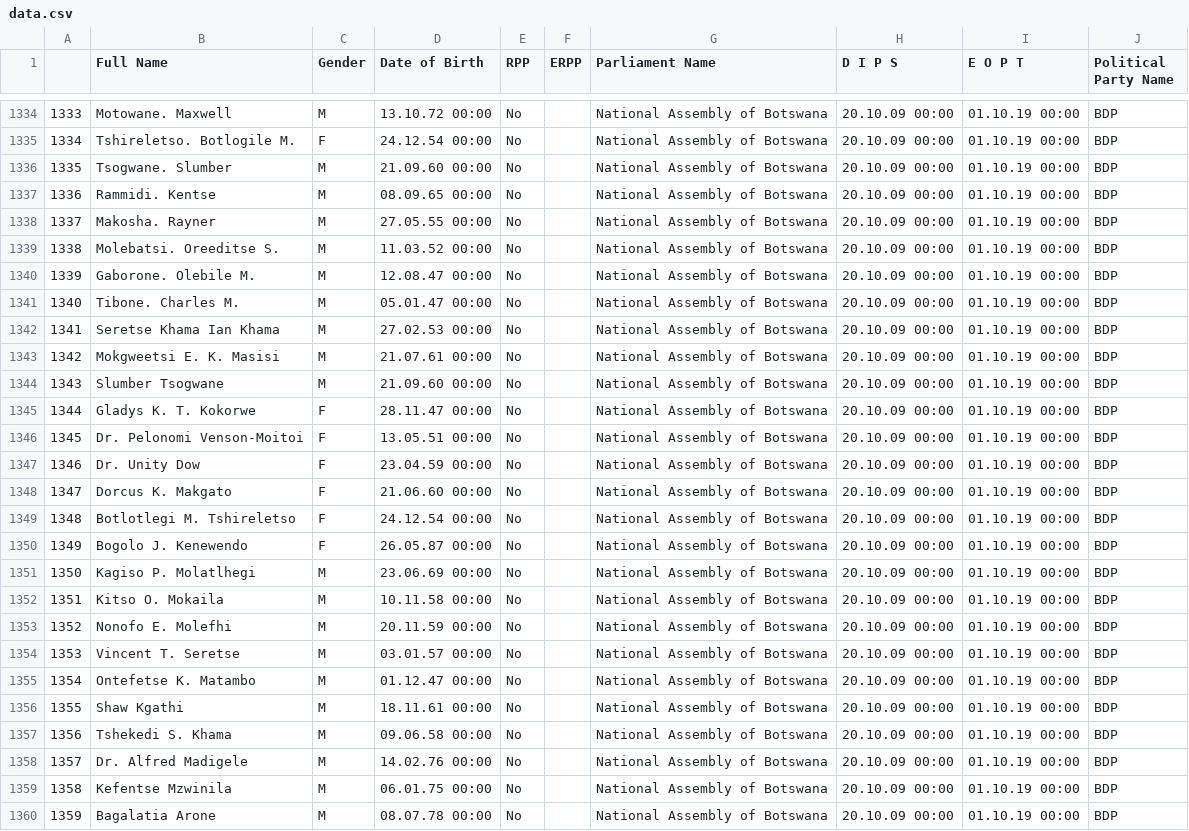
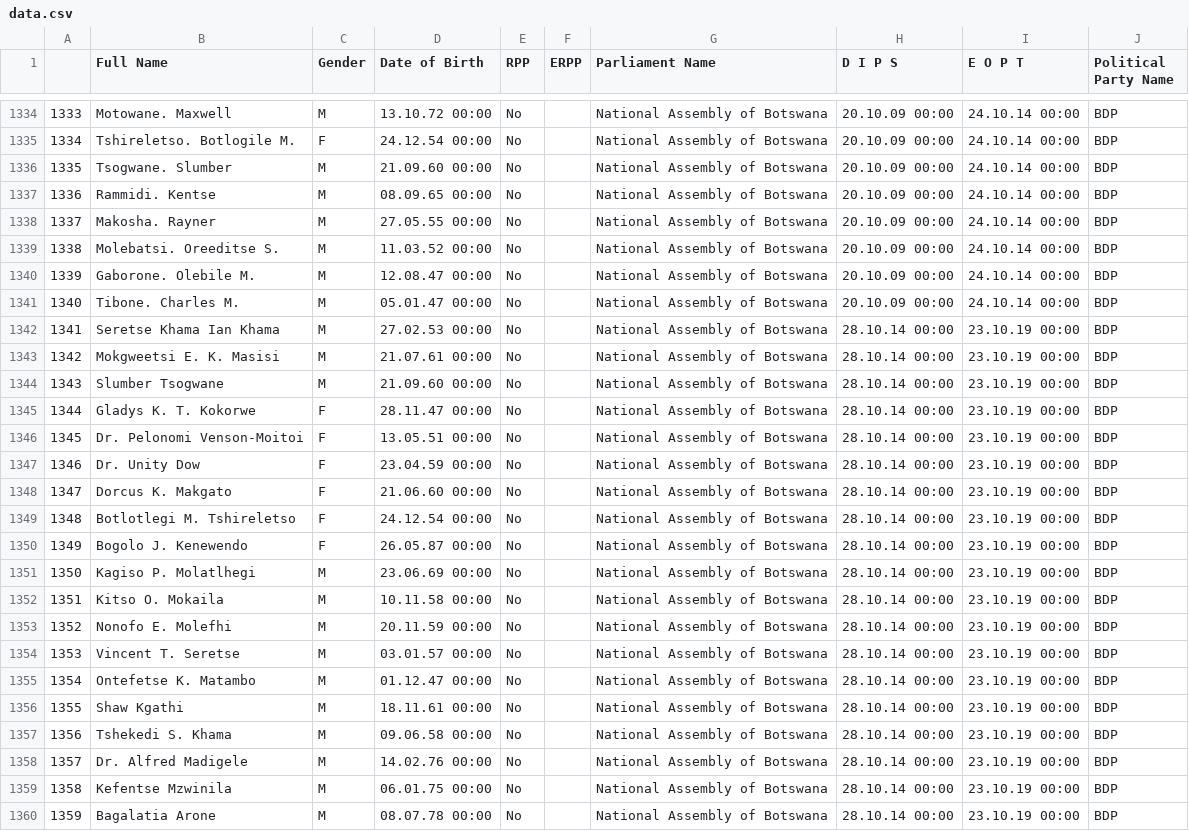
Before and after one commit to WaydeHerman/SADCFinal, a CSV file: data/data.csv, drawn as a sheet; only a part is shown, gaps mark what is left out; the diff covers the shown part only; the diff names each change by its address in the sheet, - before the commit and + after, or states it on an @@ line.

```diff
--- a/data/data.csv
+++ b/data/data.csv
-I1334:I1341 (E O P T): 01.10.19 00:00
+I1334:I1341 (E O P T): 24.10.14 00:00
-H1342:H1360 (D I P S): 20.10.09 00:00
+H1342:H1360 (D I P S): 28.10.14 00:00
-I1342:I1360 (E O P T): 01.10.19 00:00
+I1342:I1360 (E O P T): 23.10.19 00:00
```
Also changed, not shown: 140 edited cells elsewhere in this file.
